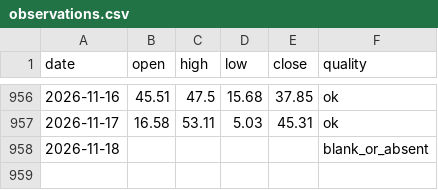
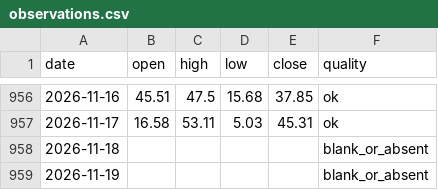
Before and after one commit to Recursive-Self-Improving/AKShare-index_qvix_scope, a CSV file: data/current/qvix-group/qvix_100etf/observations.csv, drawn as a sheet; only a part is shown, gaps mark what is left out.

```diff
--- a/data/current/qvix-group/qvix_100etf/observations.csv
+++ b/data/current/qvix-group/qvix_100etf/observations.csv
@@ -958 +958,2 @@ date,open,high,low,close,quality
 2026-11-18,,,,,blank_or_absent
+2026-11-19,,,,,blank_or_absent
```
Also changed, not shown: data/current/qvix-group/qvix_300etf/observations.csv, data/current/qvix-group/qvix_300index/observations.csv, 46 other files.
